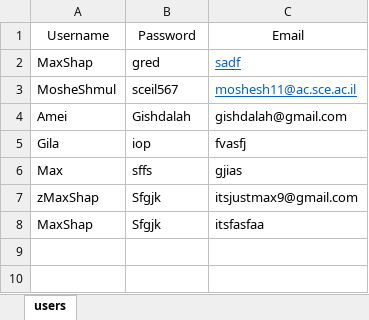
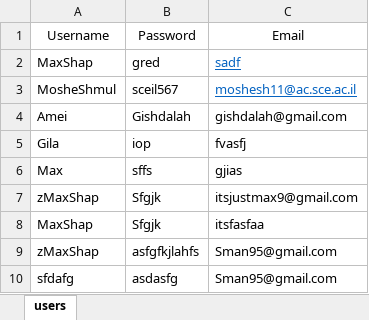
Before and after one commit to MosheShmulevich/COVID-19-Analytics, an Excel workbook: UserDatabase.xlsx, sheet users, drawn as a sheet; values as stored, in another font and other column widths than the file's, no borders; the diff names each change by its address in the sheet, - before the commit and + after, or states it on an @@ line.

```diff
--- a/UserDatabase.xlsx (sheet users)
+++ b/UserDatabase.xlsx (sheet users)
+row 9: zMaxShap | asfgfkjlahfs | Sman95@gmail.com
+row 10: sfdafg | asdasfg | Sman95@gmail.com
```
Also changed, not shown: 3 other files.
